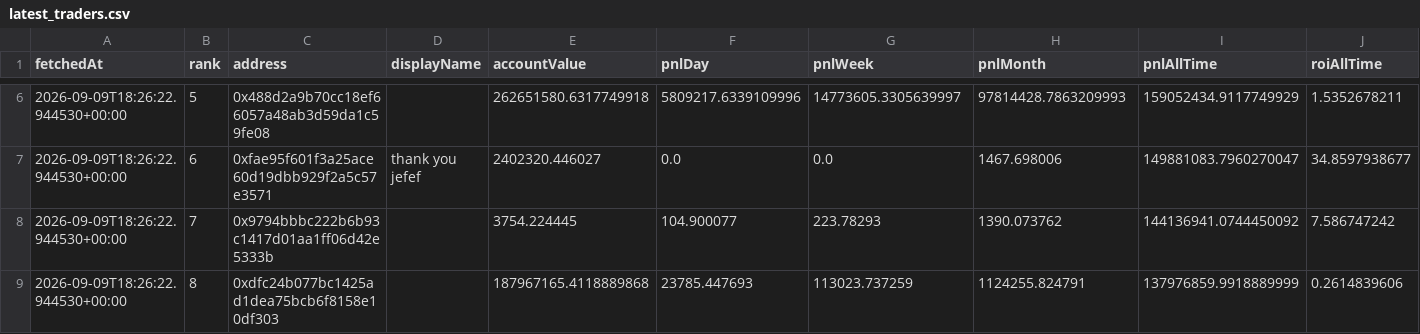
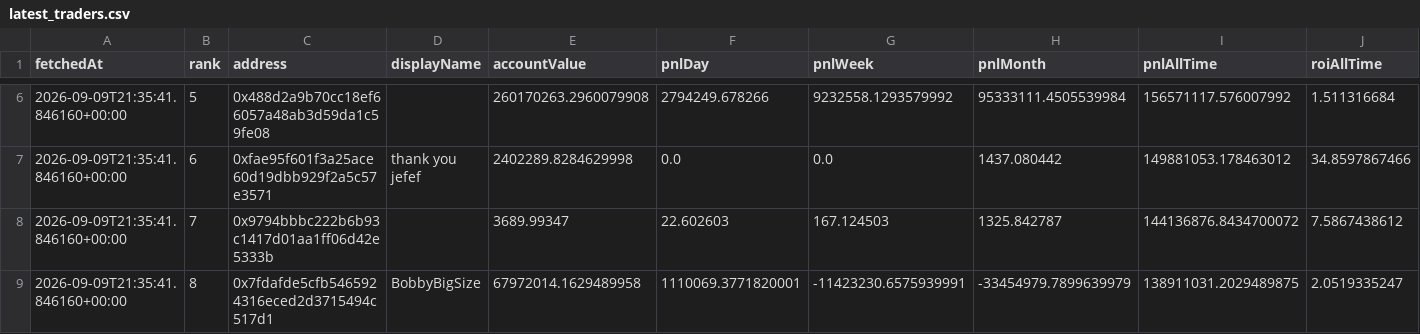
Before and after one commit to kushagra93/hl-top-traders, a CSV file: latest_traders.csv, drawn as a sheet; only a part is shown, gaps mark what is left out; the diff covers the shown part only; the diff names each change by its address in the sheet, - before the commit and + after, or states it on an @@ line.

```diff
--- a/latest_traders.csv
+++ b/latest_traders.csv
-A6:A9 (fetchedAt): 2026-09-09T18:26:22.944530+00:00
+A6:A9 (fetchedAt): 2026-09-09T21:35:41.846160+00:00
-E6 (accountValue): 262651580.6317749918
+E6 (accountValue): 260170263.2960079908
-F6 (pnlDay): 5809217.6339109996
+F6 (pnlDay): 2794249.678266
-G6 (pnlWeek): 14773605.3305639997
+G6 (pnlWeek): 9232558.1293579992
-H6 (pnlMonth): 97814428.7863209993
+H6 (pnlMonth): 95333111.4505539984
-I6 (pnlAllTime): 159052434.9117749929
+I6 (pnlAllTime): 156571117.576007992
-J6 (roiAllTime): 1.5352678211
+J6 (roiAllTime): 1.511316684
-E7 (accountValue): 2402320.446027
+E7 (accountValue): 2402289.8284629998
-H7 (pnlMonth): 1467.698006
+H7 (pnlMonth): 1437.080442
-I7 (pnlAllTime): 149881083.7960270047
+I7 (pnlAllTime): 149881053.178463012
-J7 (roiAllTime): 34.8597938677
+J7 (roiAllTime): 34.8597867466
-E8 (accountValue): 3754.224445
+E8 (accountValue): 3689.99347
-F8 (pnlDay): 104.900077
+F8 (pnlDay): 22.602603
-G8 (pnlWeek): 223.78293
+G8 (pnlWeek): 167.124503
-H8 (pnlMonth): 1390.073762
+H8 (pnlMonth): 1325.842787
-I8 (pnlAllTime): 144136941.0744450092
+I8 (pnlAllTime): 144136876.8434700072
-J8 (roiAllTime): 7.586747242
+J8 (roiAllTime): 7.5867438612
-C9 (address): 0xdfc24b077bc1425ad1dea75bcb6f8158e10df303
+C9 (address): 0x7fdafde5cfb5465924316eced2d3715494c517d1
-D9 (displayName): (empty)
+D9 (displayName): BobbyBigSize
-E9 (accountValue): 187967165.4118889868
+E9 (accountValue): 67972014.1629489958
-F9 (pnlDay): 23785.447693
+F9 (pnlDay): 1110069.3771820001
-G9 (pnlWeek): 113023.737259
+G9 (pnlWeek): -11423230.6575939991
-H9 (pnlMonth): 1124255.824791
+H9 (pnlMonth): -33454979.7899639979
-I9 (pnlAllTime): 137976859.9918889999
+I9 (pnlAllTime): 138911031.2029489875
-J9 (roiAllTime): 0.2614839606
+J9 (roiAllTime): 2.0519335247
```
Also changed, not shown: 48 edited cells elsewhere in this file, latest_positions.csv, 1 other file.
